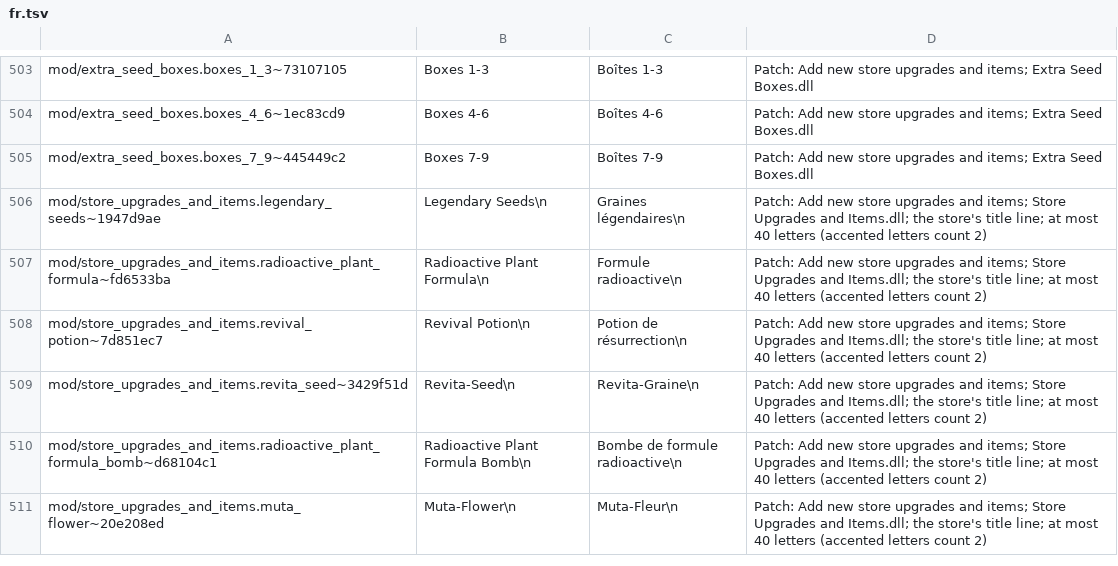
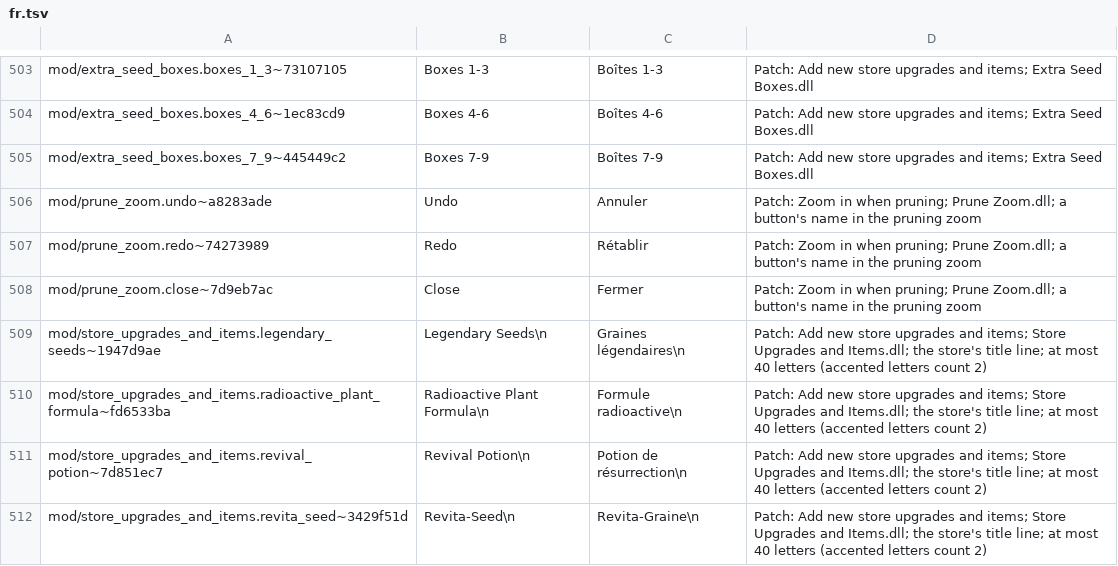
Before and after one commit to Lorsieab2/Fish-and-Plant-Tycoon-Fix-Patcher, a TSV file: translations/plant/fr.tsv, drawn as a sheet; only a part is shown, gaps mark what is left out; the shorter side is filled out with more unchanged rows; the diff names each change by its address in the sheet, - before the commit and + after, or states it on an @@ line.

```diff
--- a/translations/plant/fr.tsv
+++ b/translations/plant/fr.tsv
+row 506: mod/prune_zoom.undo~a8283ade | Undo | Annuler | Patch: Zoom in when pruning; Prune Zoom.dll; a button's name in the pruning zoom
+row 507: mod/prune_zoom.redo~74273989 | Redo | Rétablir | Patch: Zoom in when pruning; Prune Zoom.dll; a button's name in the pruning zoom
+row 508: mod/prune_zoom.close~7d9eb7ac | Close | Fermer | Patch: Zoom in when pruning; Prune Zoom.dll; a button's name in the pruning zoom
```
Also changed, not shown: 15 other files.
